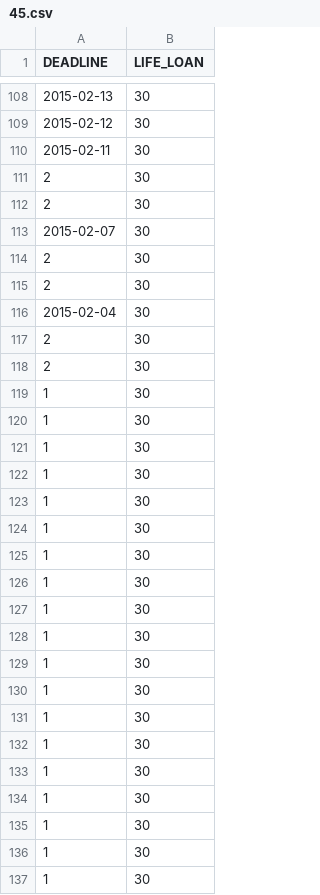
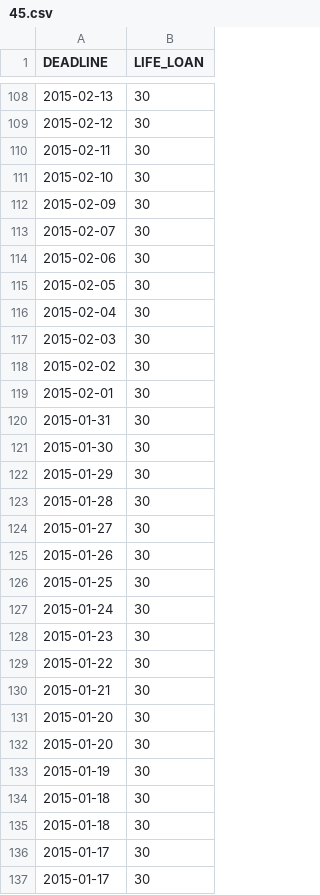
Before and after one commit to Codelegant92/RiskEvaluation, a CSV file: clean data/trainingData/45.csv, drawn as a sheet; only a part is shown, gaps mark what is left out; the diff covers the shown part only.

```diff
--- a/clean data/trainingData/45.csv
+++ b/clean data/trainingData/45.csv
@@ -110,28 +110,28 @@ DEADLINE,LIFE_LOAN
 2015-02-11,30
-2,30
-2,30
+2015-02-10,30
+2015-02-09,30
 2015-02-07,30
-2,30
-2,30
+2015-02-06,30
+2015-02-05,30
 2015-02-04,30
-2,30
-2,30
-1,30
-1,30
-1,30
-1,30
-1,30
-1,30
-1,30
-1,30
-1,30
-1,30
-1,30
-1,30
-1,30
-1,30
-1,30
-1,30
-1,30
-1,30
-1,30
+2015-02-03,30
+2015-02-02,30
+2015-02-01,30
+2015-01-31,30
+2015-01-30,30
+2015-01-29,30
+2015-01-28,30
+2015-01-27,30
+2015-01-26,30
+2015-01-25,30
+2015-01-24,30
+2015-01-23,30
+2015-01-22,30
+2015-01-21,30
+2015-01-20,30
+2015-01-20,30
+2015-01-19,30
+2015-01-18,30
+2015-01-18,30
+2015-01-17,30
+2015-01-17,30
```
Also changed, not shown: 3 added rows, 3 removed rows and 105 edited cells elsewhere in this file, 5 other files.
